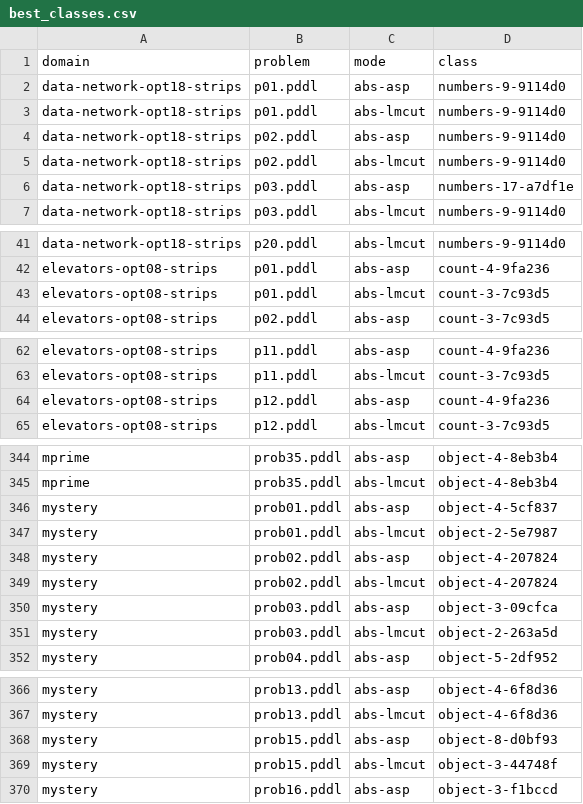
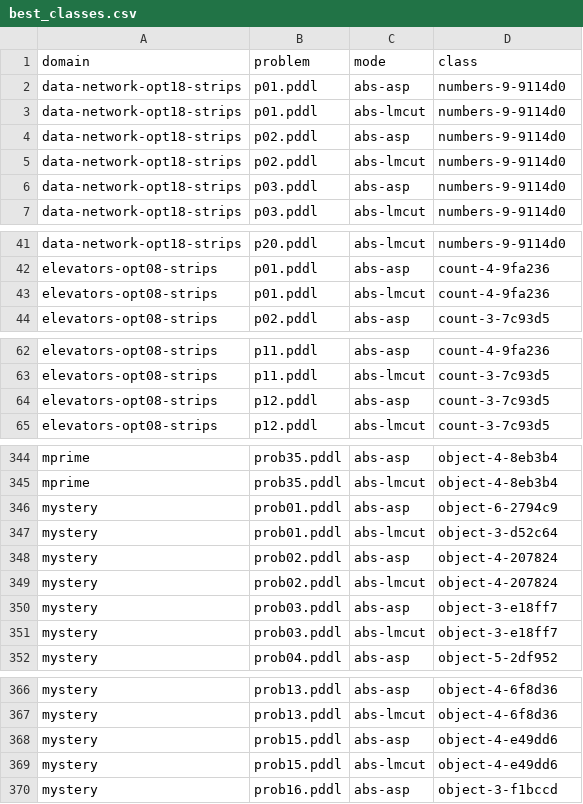
Before and after one commit to tempate/Abstract-Planning-Framework, a CSV file: experiments/ipc/opt/resources/best_classes.csv, drawn as a sheet; only a part is shown, gaps mark what is left out; the diff covers the shown part only.

```diff
--- a/experiments/ipc/opt/resources/best_classes.csv
+++ b/experiments/ipc/opt/resources/best_classes.csv
@@ -5,3 +5,3 @@ data-network-opt18-strips,p02.pddl,abs-asp,numbers-9-9114d0
 data-network-opt18-strips,p02.pddl,abs-lmcut,numbers-9-9114d0
-data-network-opt18-strips,p03.pddl,abs-asp,numbers-17-a7df1e
+data-network-opt18-strips,p03.pddl,abs-asp,numbers-9-9114d0
 data-network-opt18-strips,p03.pddl,abs-lmcut,numbers-9-9114d0
@@ -42,3 +42,3 @@ data-network-opt18-strips,p20.pddl,abs-lmcut,numbers-9-9114d0
 elevators-opt08-strips,p01.pddl,abs-asp,count-4-9fa236
-elevators-opt08-strips,p01.pddl,abs-lmcut,count-3-7c93d5
+elevators-opt08-strips,p01.pddl,abs-lmcut,count-4-9fa236
 elevators-opt08-strips,p02.pddl,abs-asp,count-3-7c93d5
@@ -63,3 +63,3 @@ elevators-opt08-strips,p11.pddl,abs-asp,count-4-9fa236
 elevators-opt08-strips,p11.pddl,abs-lmcut,count-3-7c93d5
-elevators-opt08-strips,p12.pddl,abs-asp,count-4-9fa236
+elevators-opt08-strips,p12.pddl,abs-asp,count-3-7c93d5
 elevators-opt08-strips,p12.pddl,abs-lmcut,count-3-7c93d5
@@ -345,8 +345,8 @@ mprime,prob35.pddl,abs-asp,object-4-8eb3b4
 mprime,prob35.pddl,abs-lmcut,object-4-8eb3b4
-mystery,prob01.pddl,abs-asp,object-4-5cf837
-mystery,prob01.pddl,abs-lmcut,object-2-5e7987
+mystery,prob01.pddl,abs-asp,object-6-2794c9
+mystery,prob01.pddl,abs-lmcut,object-3-d52c64
 mystery,prob02.pddl,abs-asp,object-4-207824
 mystery,prob02.pddl,abs-lmcut,object-4-207824
-mystery,prob03.pddl,abs-asp,object-3-09cfca
-mystery,prob03.pddl,abs-lmcut,object-2-263a5d
+mystery,prob03.pddl,abs-asp,object-3-e18ff7
+mystery,prob03.pddl,abs-lmcut,object-3-e18ff7
 mystery,prob04.pddl,abs-asp,object-5-2df952
@@ -367,4 +367,4 @@ mystery,prob13.pddl,abs-asp,object-4-6f8d36
 mystery,prob13.pddl,abs-lmcut,object-4-6f8d36
-mystery,prob15.pddl,abs-asp,object-8-d0bf93
-mystery,prob15.pddl,abs-lmcut,object-3-44748f
+mystery,prob15.pddl,abs-asp,object-4-e49dd6
+mystery,prob15.pddl,abs-lmcut,object-4-e49dd6
 mystery,prob16.pddl,abs-asp,object-3-f1bccd
```
Also changed, not shown: 19 edited cells elsewhere in this file, 5 other files.
